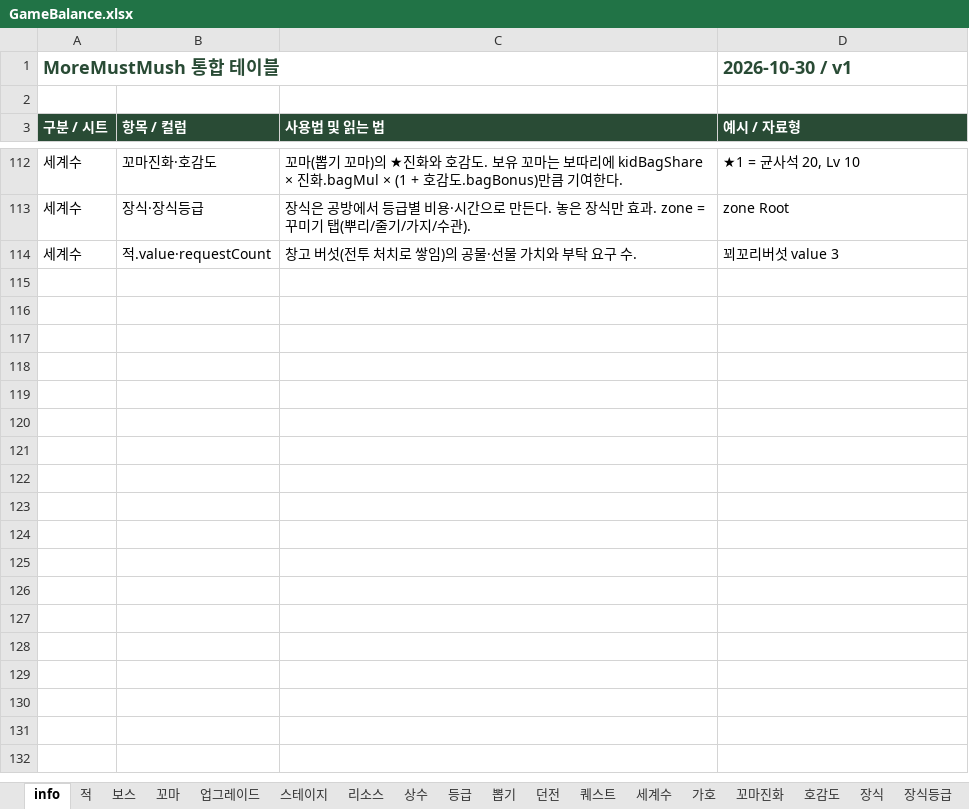
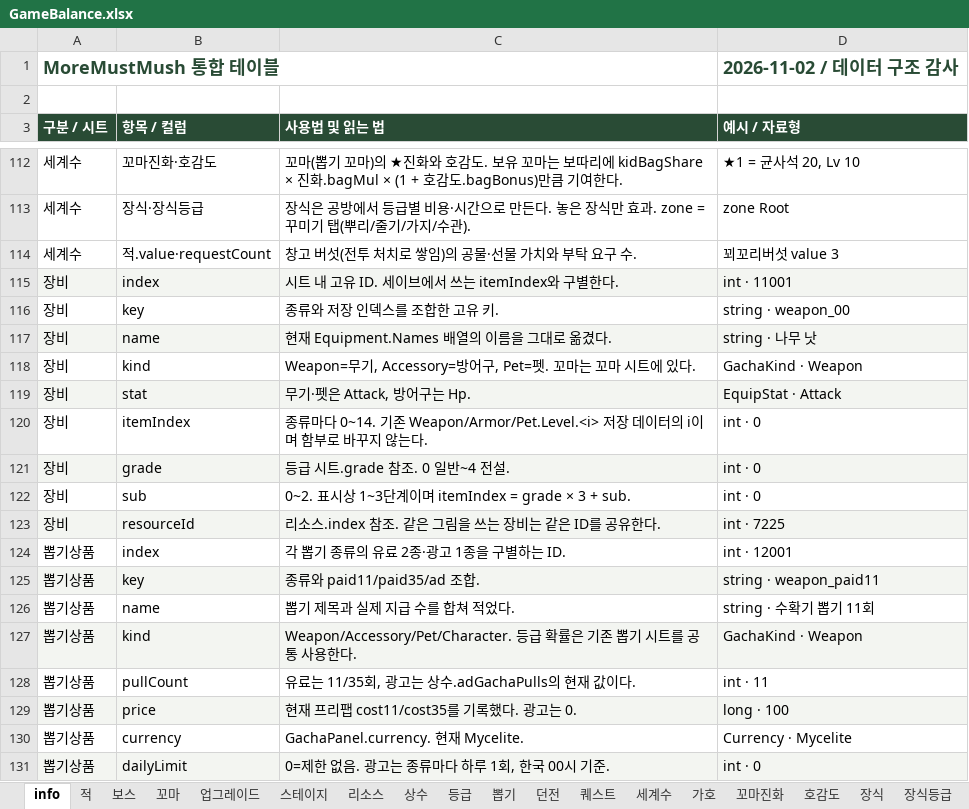
Before and after one commit to LKH1134/MMM_Mobile, an Excel workbook: Assets/Data/Tables/GameBalance.xlsx, sheet info, drawn as a sheet; only a part is shown, gaps mark what is left out; values as stored, in another font and other column widths than the file's, no borders; the diff covers the shown part only; the diff names each change by its address in the sheet, - before the commit and + after, or states it on an @@ line.

```diff
--- a/Assets/Data/Tables/GameBalance.xlsx (sheet info)
+++ b/Assets/Data/Tables/GameBalance.xlsx (sheet info)
-D1 (예시 / 자료형): 2026-10-30 / v1
+D1 (예시 / 자료형): 2026-11-02 / 데이터 구조 감사
+row 115: 장비 | index | 시트 내 고유 ID. 세이브에서 쓰는 itemIndex와 구별한다. | int · 11001
+row 116: 장비 | key | 종류와 저장 인덱스를 조합한 고유 키. | string · weapon_00
+row 117: 장비 | name | 현재 Equipment.Names 배열의 이름을 그대로 옮겼다. | string · 나무 낫
+row 118: 장비 | kind | Weapon=무기, Accessory=방어구, Pet=펫. 꼬마는 꼬마 시트에 있다. | GachaKind · Weapon
+row 119: 장비 | stat | 무기·펫은 Attack, 방어구는 Hp. | EquipStat · Attack
+row 120: 장비 | itemIndex | 종류마다 0~14. 기존 Weapon/Armor/Pet.Level.<i> 저장 데이터의 i이며 함부로 바꾸지 않는다. | int · 0
+row 121: 장비 | grade | 등급 시트.grade 참조. 0 일반~4 전설. | int · 0
+row 122: 장비 | sub | 0~2. 표시상 1~3단계이며 itemIndex = grade × 3 + sub. | int · 0
+row 123: 장비 | resourceId | 리소스.index 참조. 같은 그림을 쓰는 장비는 같은 ID를 공유한다. | int · 7225
+row 124: 뽑기상품 | index | 각 뽑기 종류의 유료 2종·광고 1종을 구별하는 ID. | int · 12001
+row 125: 뽑기상품 | key | 종류와 paid11/paid35/ad 조합. | string · weapon_paid11
+row 126: 뽑기상품 | name | 뽑기 제목과 실제 지급 수를 합쳐 적었다. | string · 수확기 뽑기 11회
+row 127: 뽑기상품 | kind | Weapon/Accessory/Pet/Character. 등급 확률은 기존 뽑기 시트를 공통 사용한다. | GachaKind · Weapon
+row 128: 뽑기상품 | pullCount | 유료는 11/35회, 광고는 상수.adGachaPulls의 현재 값이다. | int · 11
+row 129: 뽑기상품 | price | 현재 프리팹 cost11/cost35를 기록했다. 광고는 0. | long · 100
+row 130: 뽑기상품 | currency | GachaPanel.currency. 현재 Mycelite. | Currency · Mycelite
+row 131: 뽑기상품 | dailyLimit | 0=제한 없음. 광고는 종류마다 하루 1회, 한국 00시 기준. | int · 0
```
Also changed, not shown: 33 added rows and 2 edited cells elsewhere in this sheet, sheet 스테이지, sheet 업그레이드, sheet 던전, sheet 리소스, other sheet tabs, 4 other files.
